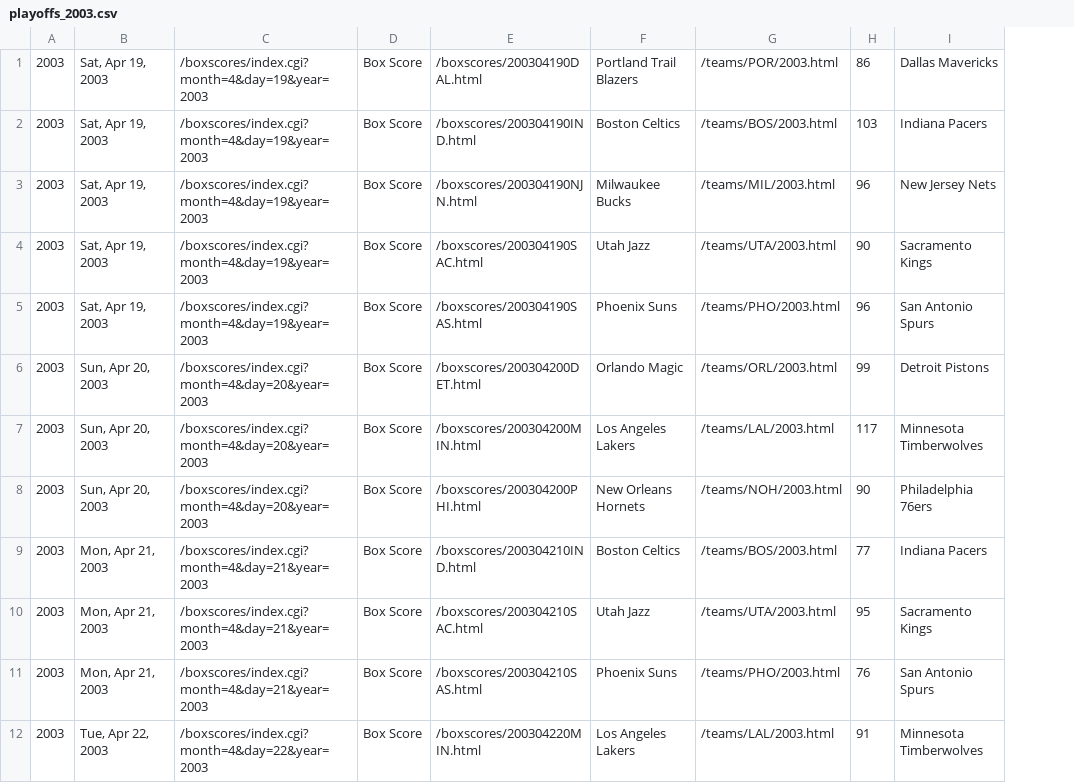
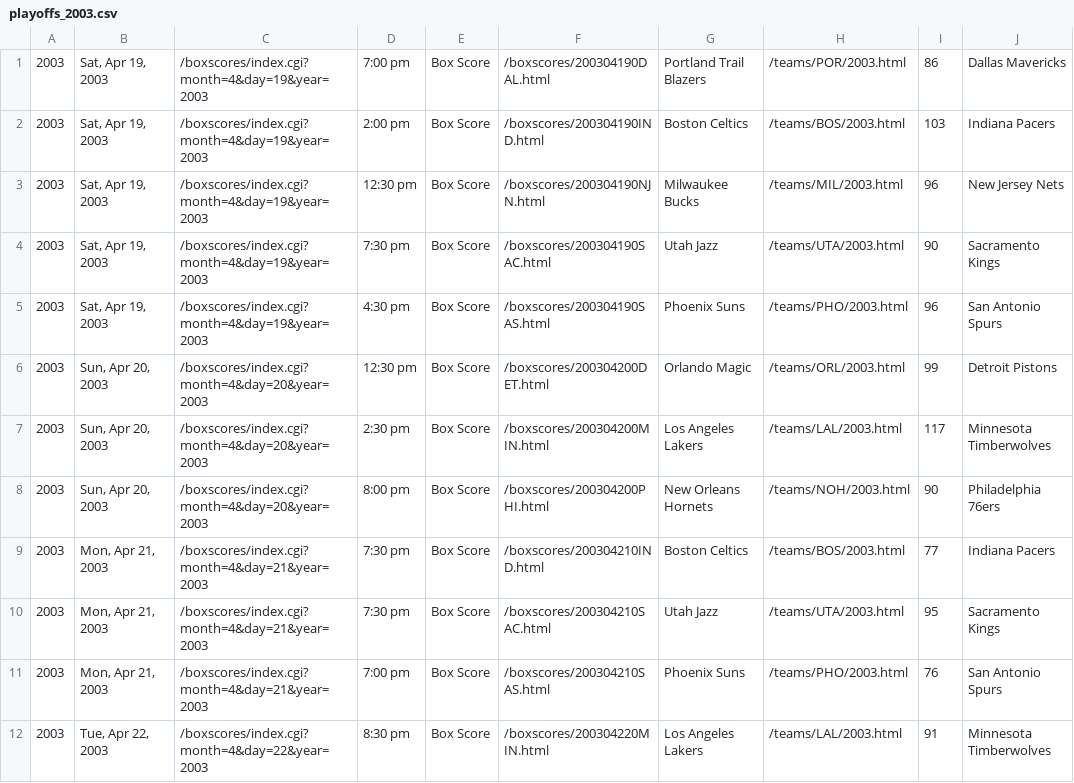
Before and after one commit to octonion/basketball, a CSV file: bbref/csv/playoffs_2003.csv, drawn as a sheet; only a part is shown; the diff names each change by its address in the sheet, - before the commit and + after, or states it on an @@ line.

```diff
--- a/bbref/csv/playoffs_2003.csv
+++ b/bbref/csv/playoffs_2003.csv
+column D, rows 1-12: 7:00 pm | 2:00 pm | 12:30 pm | 7:30 pm | 4:30 pm | 12:30 pm | 2:30 pm | 8:00 pm | 7:30 pm | 7:30 pm | 7:00 pm | 8:30 pm
```
Also changed, not shown: bbref/csv/playoffs_2006.csv, bbref/csv/playoffs_2008.csv, 40 other files.
